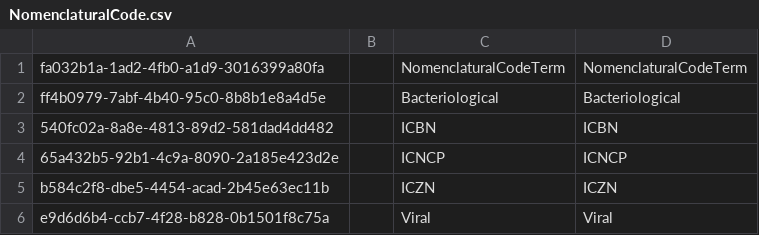
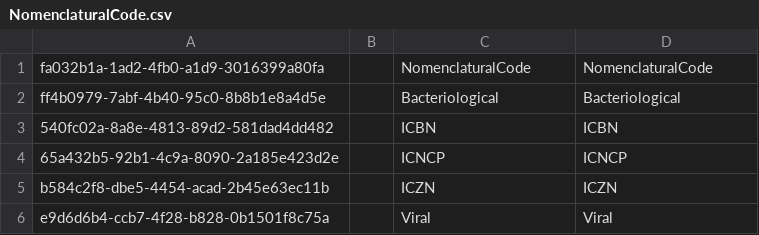
Before and after one commit to cybertaxonomy/cdmlib, a CSV file: cdmlib-model/src/main/resources/terms/NomenclaturalCode.csv, drawn as a sheet.

```diff
--- a/cdmlib-model/src/main/resources/terms/NomenclaturalCode.csv
+++ b/cdmlib-model/src/main/resources/terms/NomenclaturalCode.csv
@@ -1,2 +1,2 @@
-"fa032b1a-1ad2-4fb0-a1d9-3016399a80fa",,"NomenclaturalCodeTerm","NomenclaturalCodeTerm",
+"fa032b1a-1ad2-4fb0-a1d9-3016399a80fa",,"NomenclaturalCode","NomenclaturalCode",
 "ff4b0979-7abf-4b40-95c0-8b8b1e8a4d5e",,"Bacteriological","Bacteriological",
```
Also changed, not shown: 6 other files.
